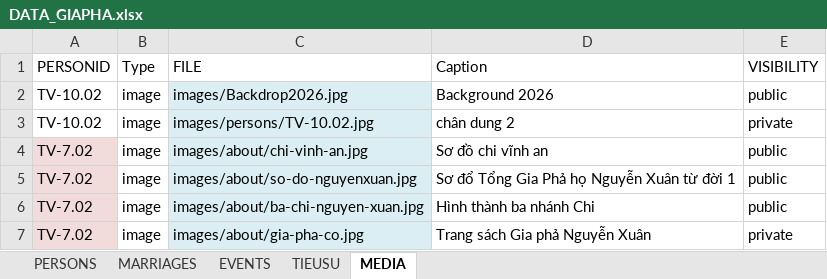
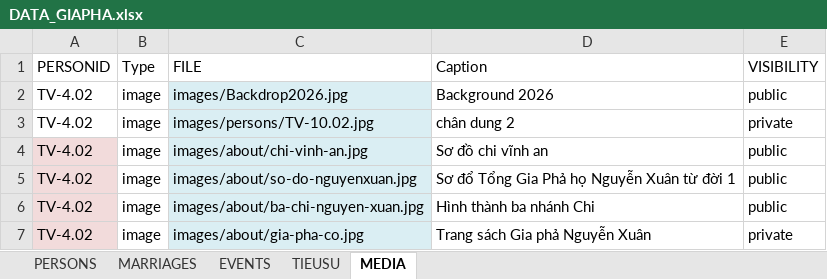
Before and after one commit to sohoa84/giapha-doviet, an Excel workbook: data/DATA_GIAPHA.xlsx, sheet MEDIA, drawn as a sheet; values as stored, in another font and other column widths than the file's, no borders; the diff names each change by its address in the sheet, - before the commit and + after, or states it on an @@ line.

```diff
--- a/data/DATA_GIAPHA.xlsx (sheet MEDIA)
+++ b/data/DATA_GIAPHA.xlsx (sheet MEDIA)
-A2:A3 (PERSONID): TV-10.02
+A2:A3 (PERSONID): TV-4.02
-A4:A7 (PERSONID): TV-7.02
+A4:A7 (PERSONID): TV-4.02
```
Also changed, not shown: sheet PERSONS, sheet EVENTS, sheet MARRIAGES, sheet TIEUSU, 1 other file.
